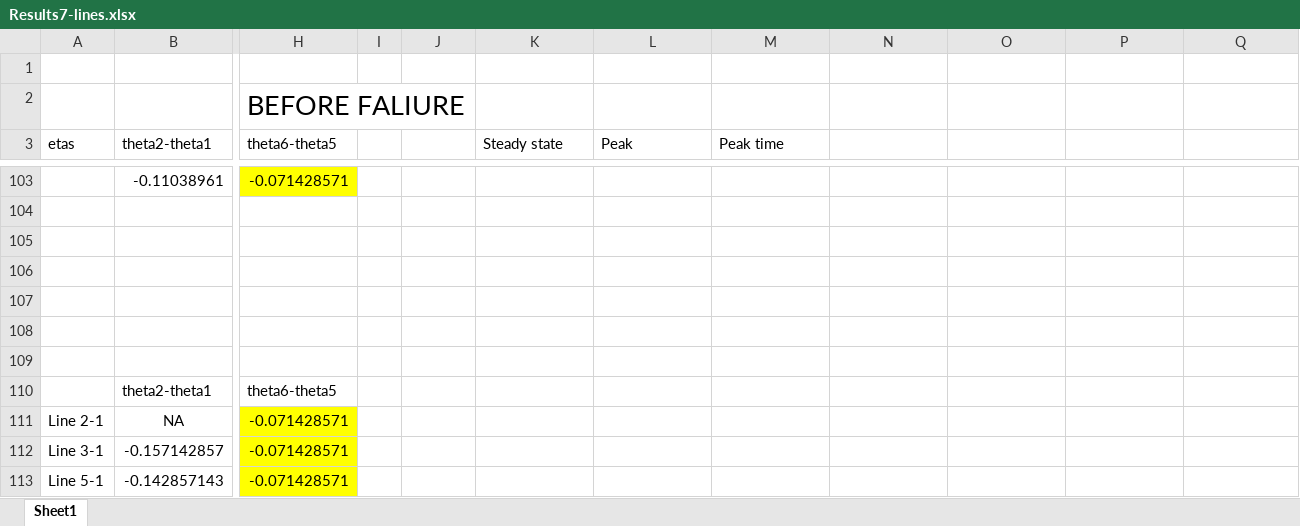
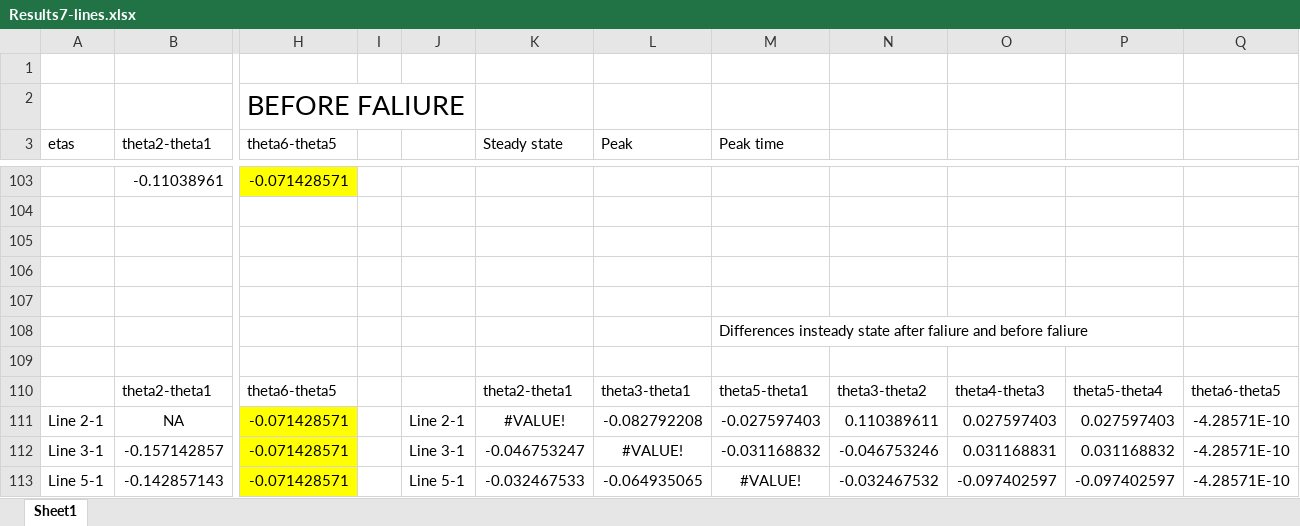
Before and after one commit to CesarOrn/PowerSystem, an Excel workbook: Notes/Results7-lines.xlsx, sheet Sheet1, drawn as a sheet; only a part is shown, gaps mark what is left out; values as stored, in another font and other column widths than the file's, no borders; charts and pictures not drawn; the diff covers the shown part only; the diff names each change by its address in the sheet, - before the commit and + after, or states it on an @@ line.

```diff
--- a/Notes/Results7-lines.xlsx (sheet Sheet1)
+++ b/Notes/Results7-lines.xlsx (sheet Sheet1)
-M108 (Peak time): (empty)
+M108 (Peak time): Differences insteady state after faliure and before faliure
-K110 (Steady state): (empty)
+K110 (Steady state): theta2-theta1
-L110 (Peak): (empty)
+L110 (Peak): theta3-theta1
-M110 (Peak time): (empty)
+M110 (Peak time): theta5-theta1
-N110: (empty)
+N110: theta3-theta2
-O110: (empty)
+O110: theta4-theta3
-P110: (empty)
+P110: theta5-theta4
-Q110: (empty)
+Q110: theta6-theta5
-J111: (empty)
+J111: Line 2-1
-K111 (Steady state): (empty)
+K111 (Steady state): #VALUE!
-L111 (Peak): (empty)
+L111 (Peak): -0.082792208
-M111 (Peak time): (empty)
+M111 (Peak time): -0.027597403
-N111: (empty)
+N111: 0.110389611
-O111: (empty)
+O111: 0.027597403
-P111: (empty)
+P111: 0.027597403
-Q111:Q113: (empty)
+Q111:Q113: -4.28571E-10
-J112: (empty)
+J112: Line 3-1
-K112 (Steady state): (empty)
+K112 (Steady state): -0.046753247
-L112 (Peak): (empty)
+L112 (Peak): #VALUE!
-M112 (Peak time): (empty)
+M112 (Peak time): -0.031168832
-N112: (empty)
+N112: -0.046753246
-O112: (empty)
+O112: 0.031168831
-P112: (empty)
+P112: 0.031168832
-J113: (empty)
+J113: Line 5-1
-K113 (Steady state): (empty)
+K113 (Steady state): -0.032467533
-L113 (Peak): (empty)
+L113 (Peak): -0.064935065
-M113 (Peak time): (empty)
+M113 (Peak time): #VALUE!
-N113: (empty)
+N113: -0.032467532
-O113: (empty)
+O113: -0.097402597
-P113: (empty)
+P113: -0.097402597
```
Also changed, not shown: 100 edited cells and cell formats elsewhere in this sheet, charts or pictures, Notes/Results8-lines .xlsx.
